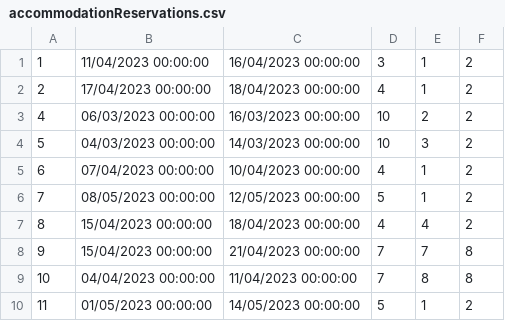
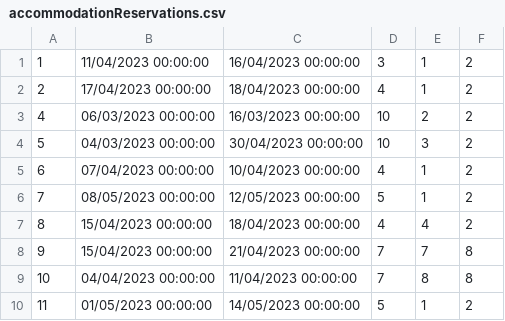
Before and after one commit to alexadjukic/SIMS-Project, a CSV file: InitialProject/InitialProject/Resources/Data/accommodationReservations.csv, drawn as a sheet.

```diff
--- a/InitialProject/InitialProject/Resources/Data/accommodationReservations.csv
+++ b/InitialProject/InitialProject/Resources/Data/accommodationReservations.csv
@@ -3,3 +3,3 @@
 4|06/03/2023 00:00:00|16/03/2023 00:00:00|10|2|2
-5|04/03/2023 00:00:00|14/03/2023 00:00:00|10|3|2
+5|04/03/2023 00:00:00|30/04/2023 00:00:00|10|3|2
 6|07/04/2023 00:00:00|10/04/2023 00:00:00|4|1|2
```
Also changed, not shown: 3 other files.
